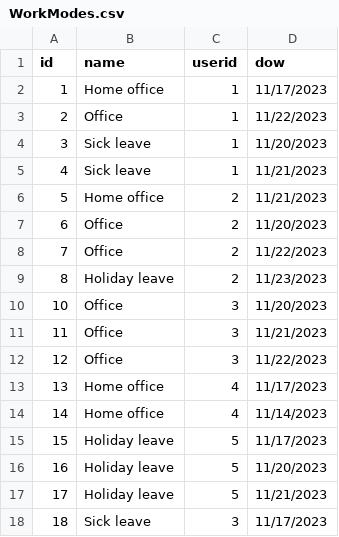
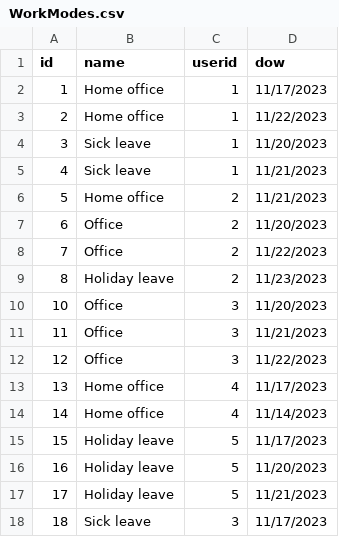
Before and after one commit to infoshareacademy/jcszr11-WeCSharp, a CSV file: Schedulist/WorkModes.csv, drawn as a sheet.

```diff
--- a/Schedulist/WorkModes.csv
+++ b/Schedulist/WorkModes.csv
@@ -2,3 +2,3 @@ id,name,userid,dow
 1,Home office,1,11/17/2023
-2,Office,1,11/22/2023
+2,Home office,1,11/22/2023
 3,Sick leave,1,11/20/2023
```
Also changed, not shown: 7 other files.
